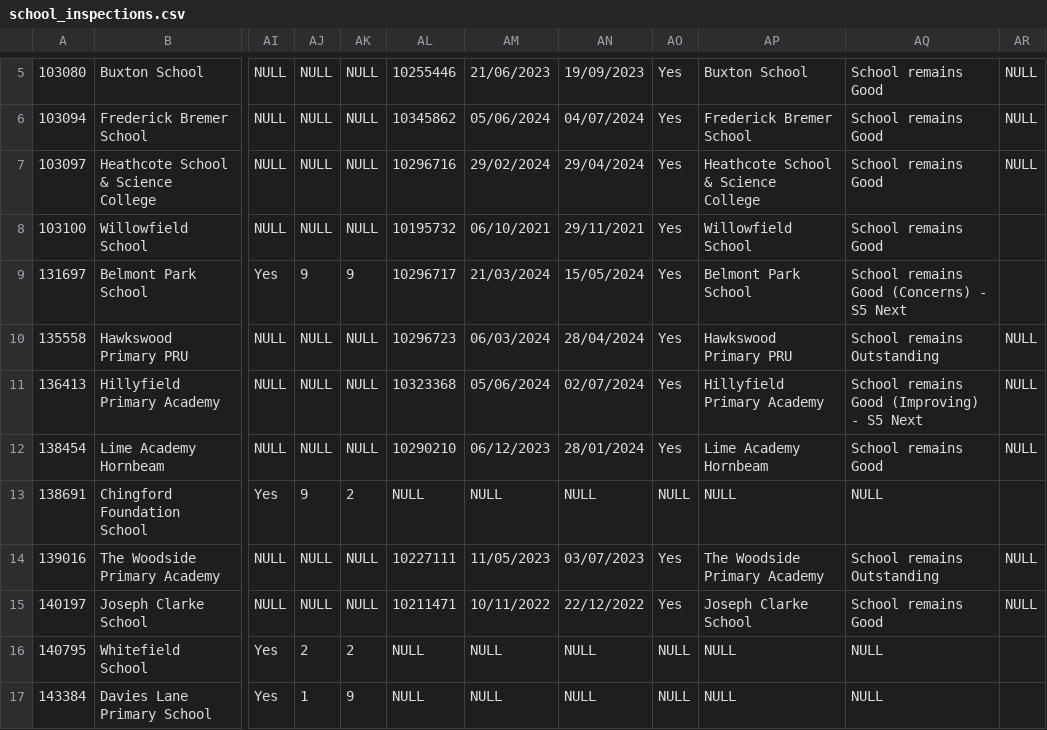
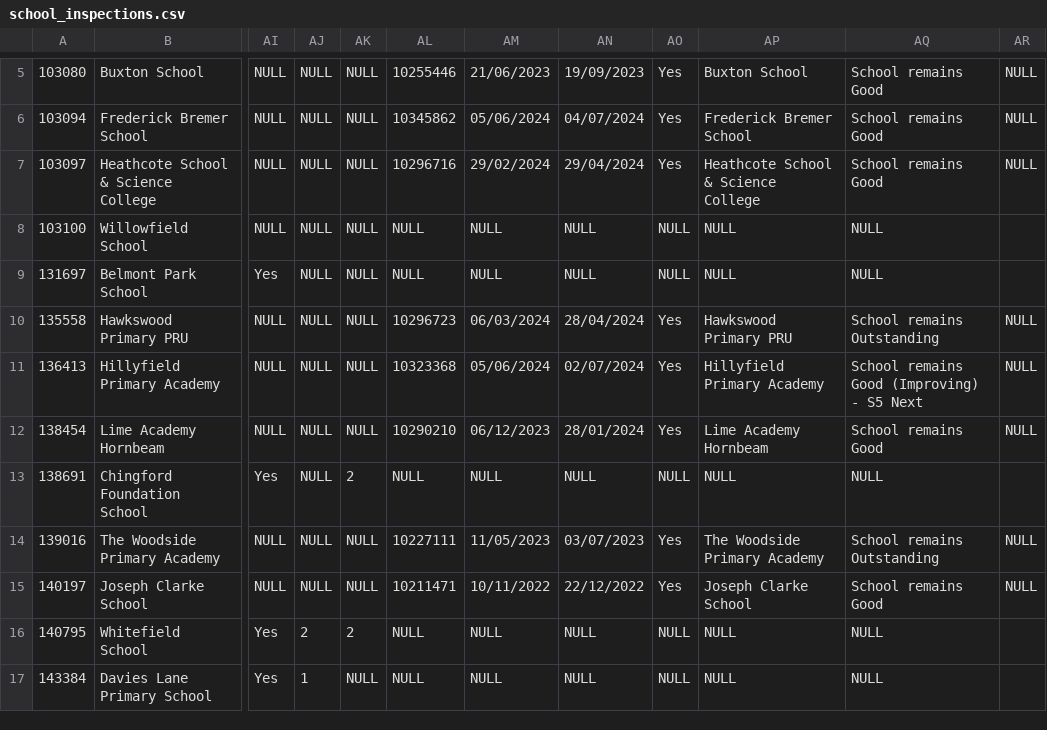
Before and after one commit to vrih/WFSend, a CSV file: data/ofsted/school_inspections.csv, drawn as a sheet; only a part is shown, gaps mark what is left out; the diff names each change by its address in the sheet, - before the commit and + after, or states it on an @@ line.

```diff
--- a/data/ofsted/school_inspections.csv
+++ b/data/ofsted/school_inspections.csv
-AL8: 10195732
+AL8: NULL
-AM8: 06/10/2021
+AM8: NULL
-AN8: 29/11/2021
+AN8: NULL
-AO8:AO9: Yes
+AO8:AO9: NULL
-AP8: Willowfield School
+AP8: NULL
-AQ8: School remains Good
+AQ8: NULL
-AJ9: 9
+AJ9: NULL
-AK9: 9
+AK9: NULL
-AL9: 10296717
+AL9: NULL
-AM9: 21/03/2024
+AM9: NULL
-AN9: 15/05/2024
+AN9: NULL
-AP9: Belmont Park School
+AP9: NULL
-AQ9: School remains Good (Concerns) - S5 Next
+AQ9: NULL
-AJ13: 9
+AJ13: NULL
-AK17: 9
+AK17: NULL
```
Also changed, not shown: 2 other files.
